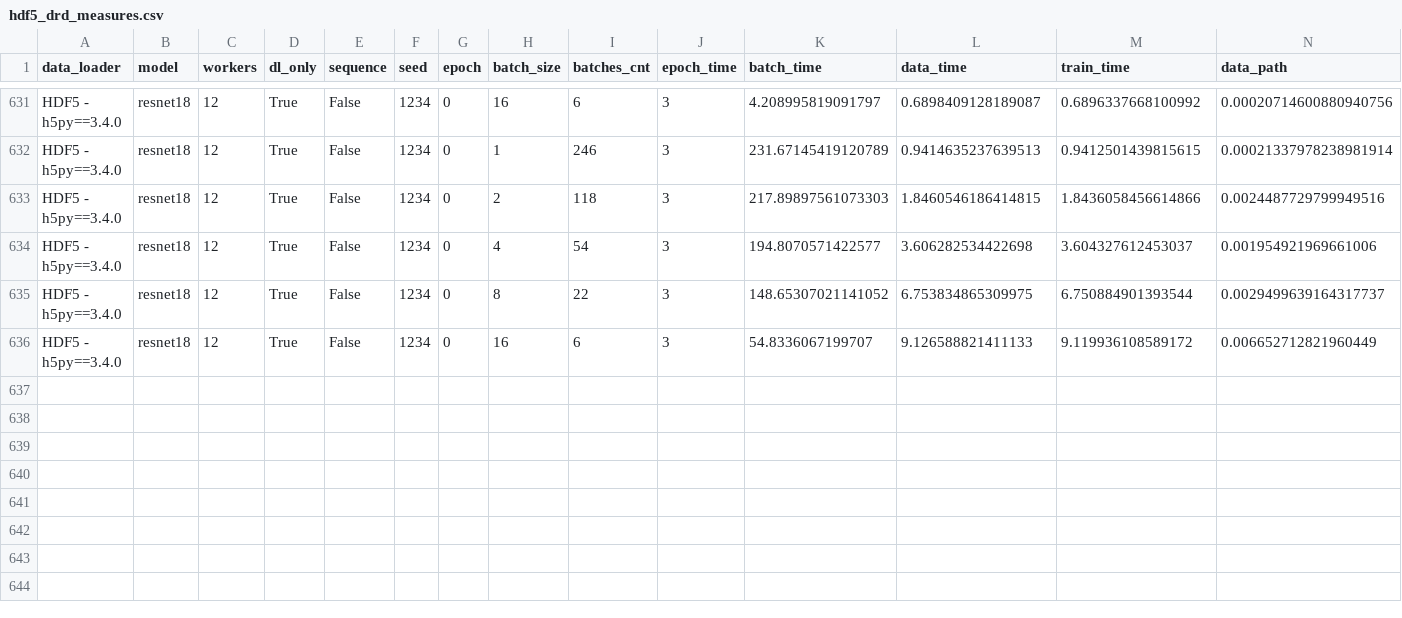
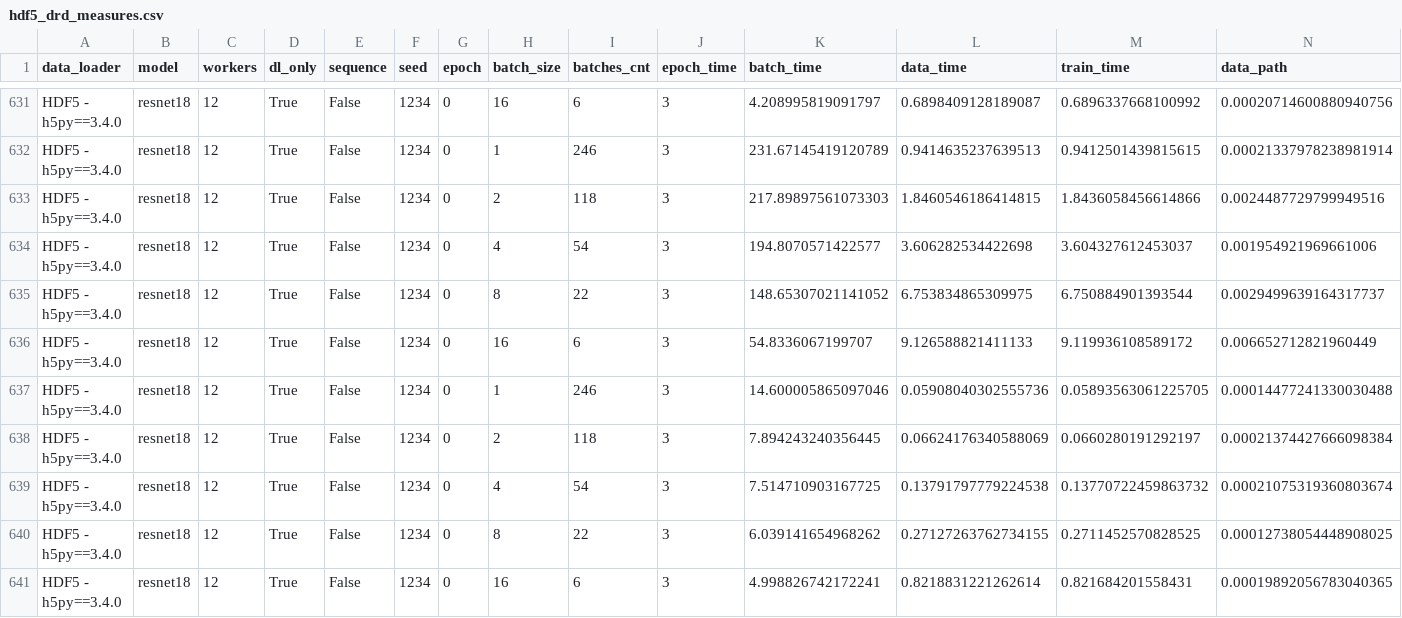
Before and after one commit to satyaog/Benzina_bench, a CSV file: results/dn-a001/hdf5_drd_measures.csv, drawn as a sheet; only a part is shown, gaps mark what is left out; rows hold the shown columns only; the diff names each change by its address in the sheet, - before the commit and + after, or states it on an @@ line.

```diff
--- a/results/dn-a001/hdf5_drd_measures.csv
+++ b/results/dn-a001/hdf5_drd_measures.csv
+row 637: HDF5 - h5py==3.4.0 | resnet18 | 12 | True | False | 1234 | 0 | 1 | 246 | 3 | 14.600005865097046 | 0.05908040302555736 | 0.05893563061225705 | 0.00014477241330030488
+row 638: HDF5 - h5py==3.4.0 | resnet18 | 12 | True | False | 1234 | 0 | 2 | 118 | 3 | 7.894243240356445 | 0.06624176340588069 | 0.0660280191292197 | 0.00021374427666098384
+row 639: HDF5 - h5py==3.4.0 | resnet18 | 12 | True | False | 1234 | 0 | 4 | 54 | 3 | 7.514710903167725 | 0.13791797779224538 | 0.13770722459863732 | 0.00021075319360803674
+row 640: HDF5 - h5py==3.4.0 | resnet18 | 12 | True | False | 1234 | 0 | 8 | 22 | 3 | 6.039141654968262 | 0.27127263762734155 | 0.2711452570828525 | 0.00012738054448908025
+row 641: HDF5 - h5py==3.4.0 | resnet18 | 12 | True | False | 1234 | 0 | 16 | 6 | 3 | 4.998826742172241 | 0.8218831221262614 | 0.821684201558431 | 0.00019892056783040365
```
Also changed, not shown: results/dn-a001/bcachefs_drd_measures.csv, 1 other file.
